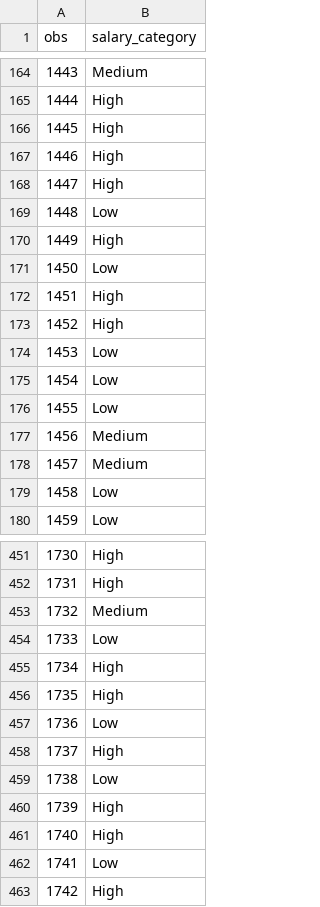
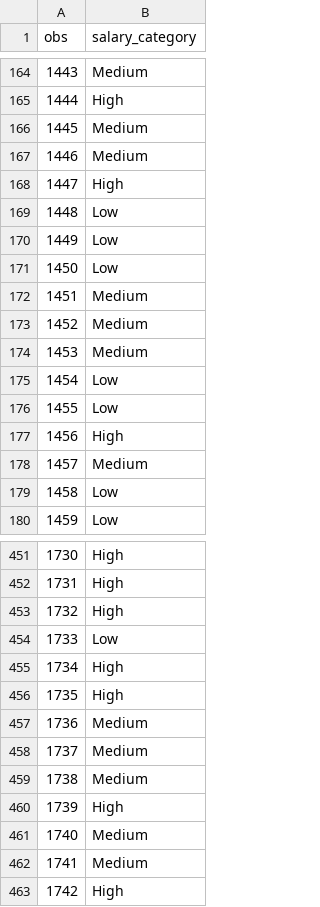
Before and after one commit to edwin16804/Engineers_Salary_Prediction, a CSV file: submission.csv, drawn as a sheet; only a part is shown, gaps mark what is left out; the diff covers the shown part only.

```diff
--- a/submission.csv
+++ b/submission.csv
@@ -165,14 +165,14 @@ obs,salary_category
 1444,High
-1445,High
-1446,High
+1445,Medium
+1446,Medium
 1447,High
 1448,Low
-1449,High
+1449,Low
 1450,Low
-1451,High
-1452,High
-1453,Low
+1451,Medium
+1452,Medium
+1453,Medium
 1454,Low
 1455,Low
-1456,Medium
+1456,High
 1457,Medium
@@ -452,3 +452,3 @@ obs,salary_category
 1731,High
-1732,Medium
+1732,High
 1733,Low
@@ -456,8 +456,8 @@ obs,salary_category
 1735,High
-1736,Low
-1737,High
-1738,Low
+1736,Medium
+1737,Medium
+1738,Medium
 1739,High
-1740,High
-1741,Low
+1740,Medium
+1741,Medium
 1742,High
```
Also changed, not shown: 159 edited cells elsewhere in this file, 1 other file.
